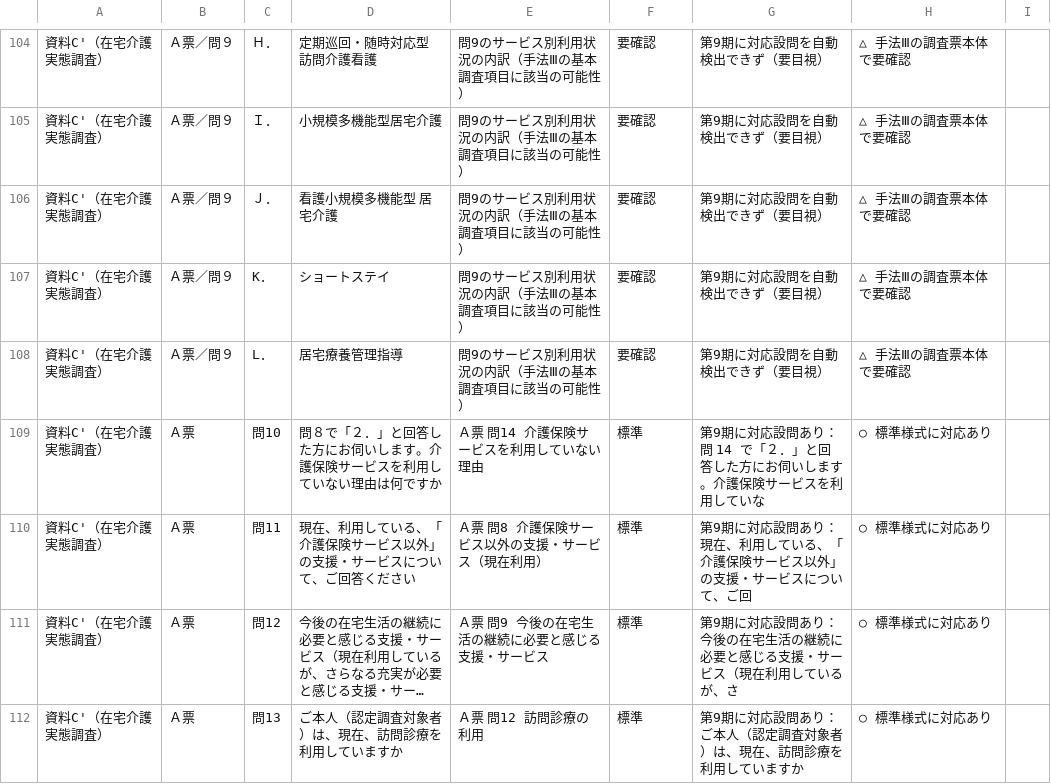
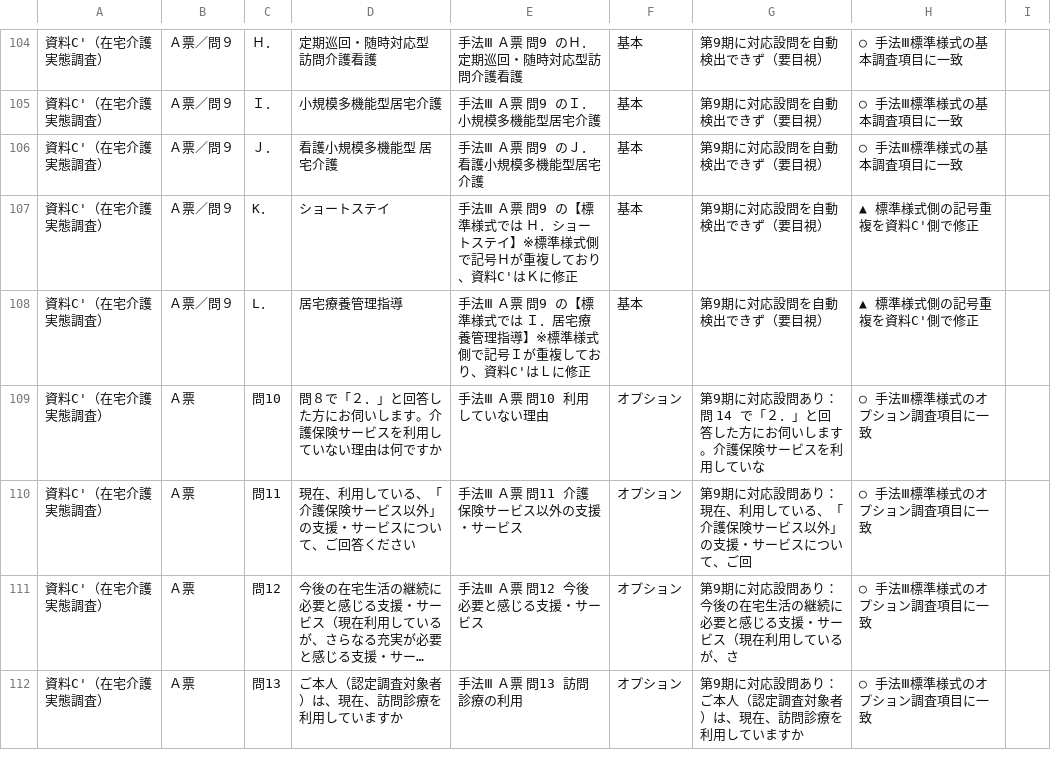
Before and after one commit to ryowakayama-gif/repository, a CSV file: docs/北塩原村_第10期/data/05_令和7年8月版_突合ワークシート.csv, drawn as a sheet; only a part is shown, gaps mark what is left out; long unchanged cells end in …; the diff covers the shown part only; the diff names each change by its address in the sheet, - before the commit and + after, or states it on an @@ line.

```diff
--- a/docs/北塩原村_第10期/data/05_令和7年8月版_突合ワークシート.csv
+++ b/docs/北塩原村_第10期/data/05_令和7年8月版_突合ワークシート.csv
-E104: 問9のサービス別利用状況の内訳（手法Ⅲの基本調査項目に該当の可能性）
+E104: 手法Ⅲ Ａ票 問9 のＨ．定期巡回・随時対応型訪問介護看護
-F104:F108: 要確認
+F104:F108: 基本
-H104:H106: △ 手法Ⅲの調査票本体で要確認
+H104:H106: ○ 手法Ⅲ標準様式の基本調査項目に一致
-E105: 問9のサービス別利用状況の内訳（手法Ⅲの基本調査項目に該当の可能性）
+E105: 手法Ⅲ Ａ票 問9 のＩ．小規模多機能型居宅介護
-E106: 問9のサービス別利用状況の内訳（手法Ⅲの基本調査項目に該当の可能性）
+E106: 手法Ⅲ Ａ票 問9 のＪ．看護小規模多機能型居宅介護
-E107: 問9のサービス別利用状況の内訳（手法Ⅲの基本調査項目に該当の可能性）
+E107: 手法Ⅲ Ａ票 問9 の【標準様式では Ｈ．ショートステイ】※標準様式側で記号Ｈが重複しており、資料C'はＫに修正
-H107:H108: △ 手法Ⅲの調査票本体で要確認
+H107:H108: ▲ 標準様式側の記号重複を資料C'側で修正
-E108: 問9のサービス別利用状況の内訳（手法Ⅲの基本調査項目に該当の可能性）
+E108: 手法Ⅲ Ａ票 問9 の【標準様式では Ｉ．居宅療養管理指導】※標準様式側で記号Ｉが重複しており、資料C'はＬに修正
-E109: Ａ票 問14 介護保険サービスを利用していない理由
+E109: 手法Ⅲ Ａ票 問10 利用していない理由
-F109:F112: 標準
+F109:F112: オプション
-H109:H112: ○ 標準様式に対応あり
+H109:H112: ○ 手法Ⅲ標準様式のオプション調査項目に一致
-E110: Ａ票 問8 介護保険サービス以外の支援・サービス（現在利用）
+E110: 手法Ⅲ Ａ票 問11 介護保険サービス以外の支援・サービス
-E111: Ａ票 問9 今後の在宅生活の継続に必要と感じる支援・サービス
+E111: 手法Ⅲ Ａ票 問12 今後必要と感じる支援・サービス
-E112: Ａ票 問12 訪問診療の利用
+E112: 手法Ⅲ Ａ票 問13 訪問診療の利用
```
Also changed, not shown: 85 edited cells elsewhere in this file, 1 other file.
